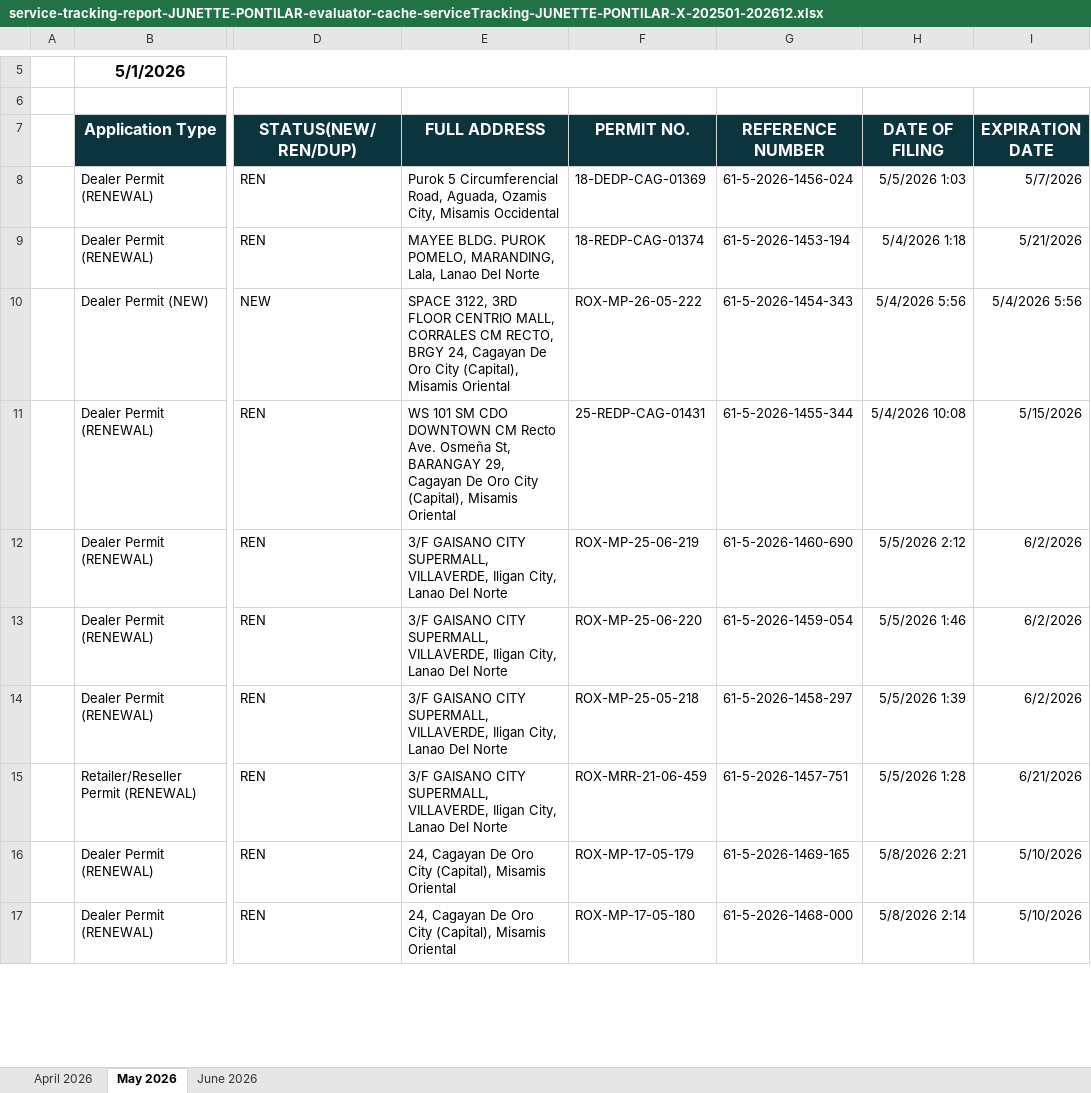
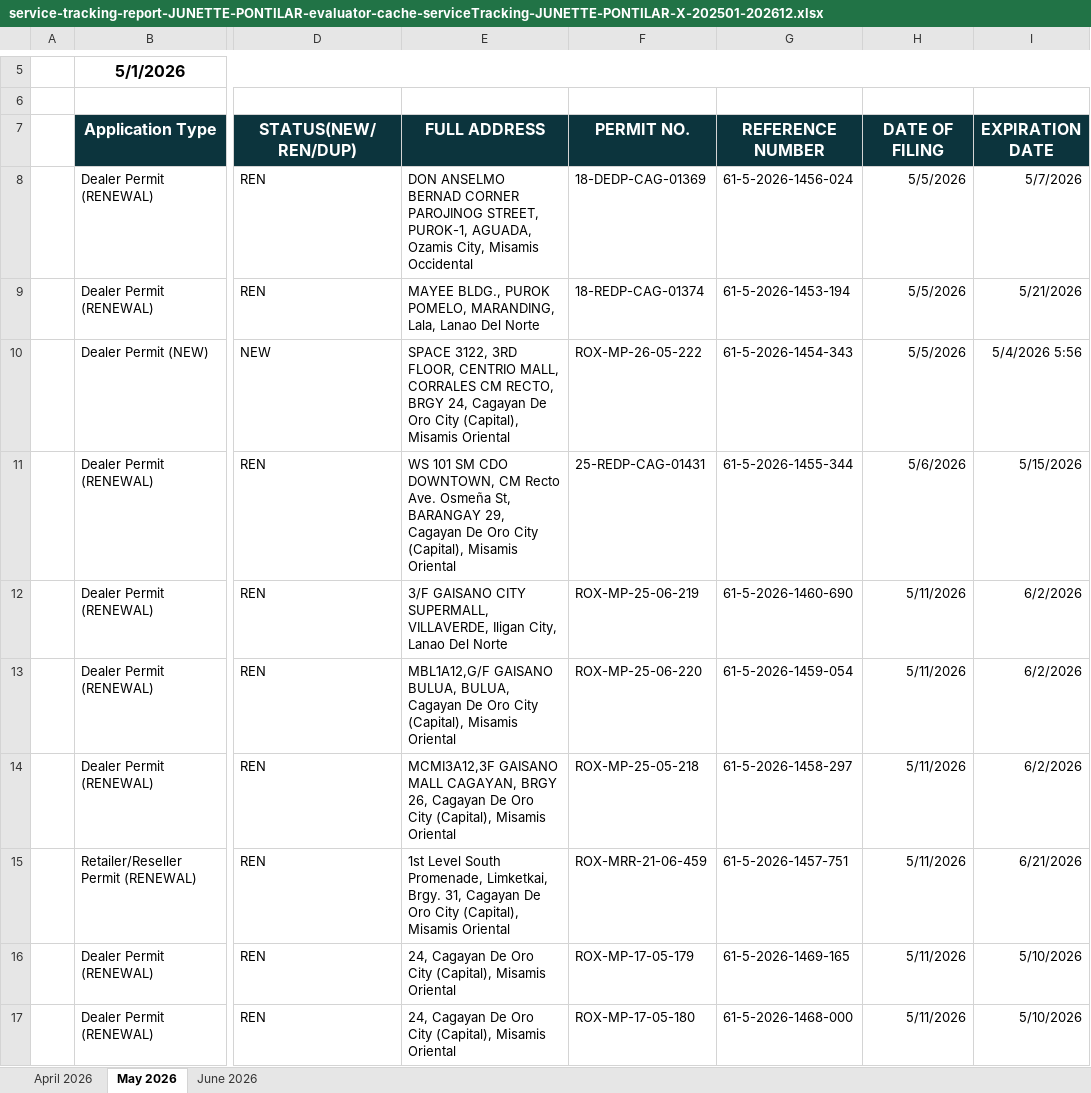
Before and after one commit to pacuitinfo/edge10, an Excel workbook: reports/service-tracking-report-JUNETTE-PONTILAR-evaluator-cache-serviceTracking-JUNETTE-PONTILAR-X-202501-202612.xlsx, sheet May 2026, drawn as a sheet; only a part is shown, gaps mark what is left out; values as stored, in another font and other column widths than the file's, no borders; the diff covers the shown part only; the diff names each change by its address in the sheet, - before the commit and + after, or states it on an @@ line.

```diff
--- a/reports/service-tracking-report-JUNETTE-PONTILAR-evaluator-cache-serviceTracking-JUNETTE-PONTILAR-X-202501-202612.xlsx (sheet May 2026)
+++ b/reports/service-tracking-report-JUNETTE-PONTILAR-evaluator-cache-serviceTracking-JUNETTE-PONTILAR-X-202501-202612.xlsx (sheet May 2026)
-E8 (FULL ADDRESS): Purok 5 Circumferencial Road, Aguada, Ozamis City,…
+E8 (FULL ADDRESS): DON ANSELMO BERNAD CORNER PAROJINOG STREET, PUROK-1, AGUADA, Ozamis City,…
-H8 (DATE OF FILING): 5/5/2026 1:03
+H8 (DATE OF FILING): 5/5/2026
-E9 (FULL ADDRESS): MAYEE BLDG. PUROK POMELO,…
+E9 (FULL ADDRESS): MAYEE BLDG., PUROK POMELO,…
-H9 (DATE OF FILING): 5/4/2026 1:18
+H9 (DATE OF FILING): 5/5/2026
-E10 (FULL ADDRESS): …3122, 3RD FLOOR CENTRIO MALL,…
+E10 (FULL ADDRESS): …3122, 3RD FLOOR, CENTRIO MALL,…
-H10 (DATE OF FILING): 5/4/2026 5:56
+H10 (DATE OF FILING): 5/5/2026
-E11 (FULL ADDRESS): …SM CDO DOWNTOWN CM Recto…
+E11 (FULL ADDRESS): …SM CDO DOWNTOWN, CM Recto…
-H11 (DATE OF FILING): 5/4/2026 10:08
+H11 (DATE OF FILING): 5/6/2026
-H12 (DATE OF FILING): 5/5/2026 2:12
+H12 (DATE OF FILING): 5/11/2026
-E13 (FULL ADDRESS): 3/F GAISANO CITY SUPERMALL, VILLAVERDE, Iligan City, Lanao Del Norte
+E13 (FULL ADDRESS): MBL1A12,G/F GAISANO BULUA, BULUA, Cagayan De Oro City (Capital), Misamis Oriental
-H13 (DATE OF FILING): 5/5/2026 1:46
+H13 (DATE OF FILING): 5/11/2026
-E14 (FULL ADDRESS): 3/F GAISANO CITY SUPERMALL, VILLAVERDE, Iligan City, Lanao Del Norte
+E14 (FULL ADDRESS): MCMI3A12,3F GAISANO MALL CAGAYAN, BRGY 26, Cagayan De Oro City (Capital), Misamis Oriental
-H14 (DATE OF FILING): 5/5/2026 1:39
+H14 (DATE OF FILING): 5/11/2026
-E15 (FULL ADDRESS): 3/F GAISANO CITY SUPERMALL, VILLAVERDE, Iligan City, Lanao Del Norte
+E15 (FULL ADDRESS): 1st Level South Promenade, Limketkai, Brgy. 31, Cagayan De Oro City (Capital), Misamis Oriental
-H15 (DATE OF FILING): 5/5/2026 1:28
+H15 (DATE OF FILING): 5/11/2026
-H16 (DATE OF FILING): 5/8/2026 2:21
+H16 (DATE OF FILING): 5/11/2026
-H17 (DATE OF FILING): 5/8/2026 2:14
+H17 (DATE OF FILING): 5/11/2026
```
Also changed, not shown: 34 edited cells elsewhere in this sheet, sheet April 2026, sheet June 2026.
